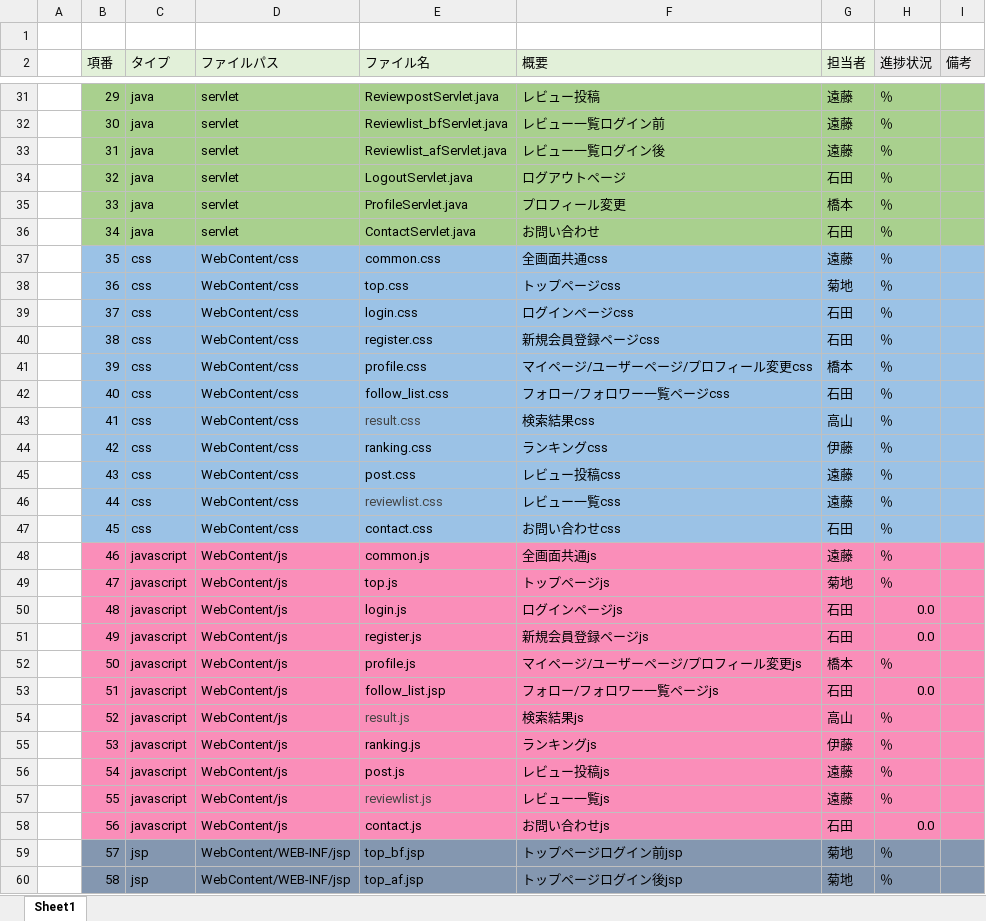
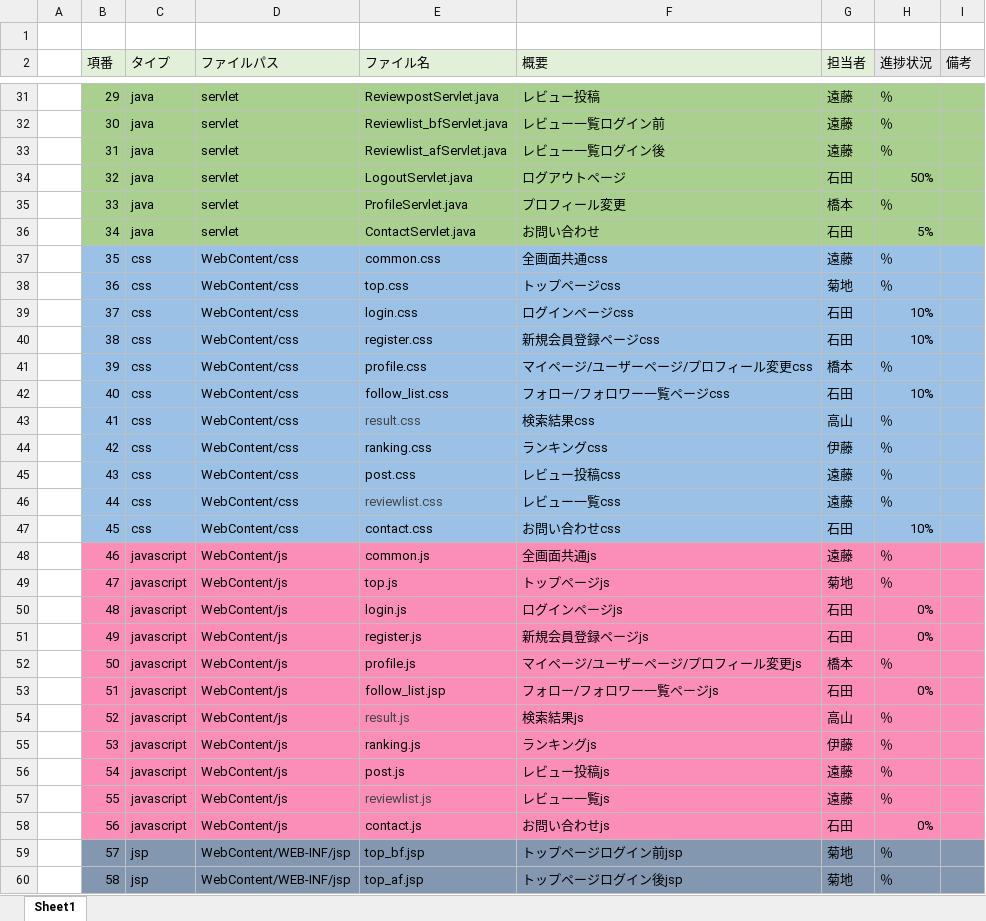
Before and after one commit to dojo2022/B-3, an Excel workbook: doc/05_ファイル構成一覧表_チーム名.xlsx, sheet Sheet1, drawn as a sheet; only a part is shown, gaps mark what is left out; values as stored, in another font and other column widths than the file's, no borders; the diff covers the shown part only; the diff names each change by its address in the sheet, - before the commit and + after, or states it on an @@ line.

Commit message:
Update 05_ファイル構成一覧表_チーム名.xlsx

```diff
--- a/doc/05_ファイル構成一覧表_チーム名.xlsx (sheet Sheet1)
+++ b/doc/05_ファイル構成一覧表_チーム名.xlsx (sheet Sheet1)
-H34 (進捗状況): ％
+H34 (進捗状況): 50%
-H36 (進捗状況): ％
+H36 (進捗状況): 5%
-H39:H40 (進捗状況): ％
+H39:H40 (進捗状況): 10%
-H42 (進捗状況): ％
+H42 (進捗状況): 10%
-H47 (進捗状況): ％
+H47 (進捗状況): 10%
-H50:H51 (進捗状況): 0.0
+H50:H51 (進捗状況): 0%
-H53 (進捗状況): 0.0
+H53 (進捗状況): 0%
-H58 (進捗状況): 0.0
+H58 (進捗状況): 0%
```
Also changed, not shown: 7 edited cells elsewhere in this sheet.
